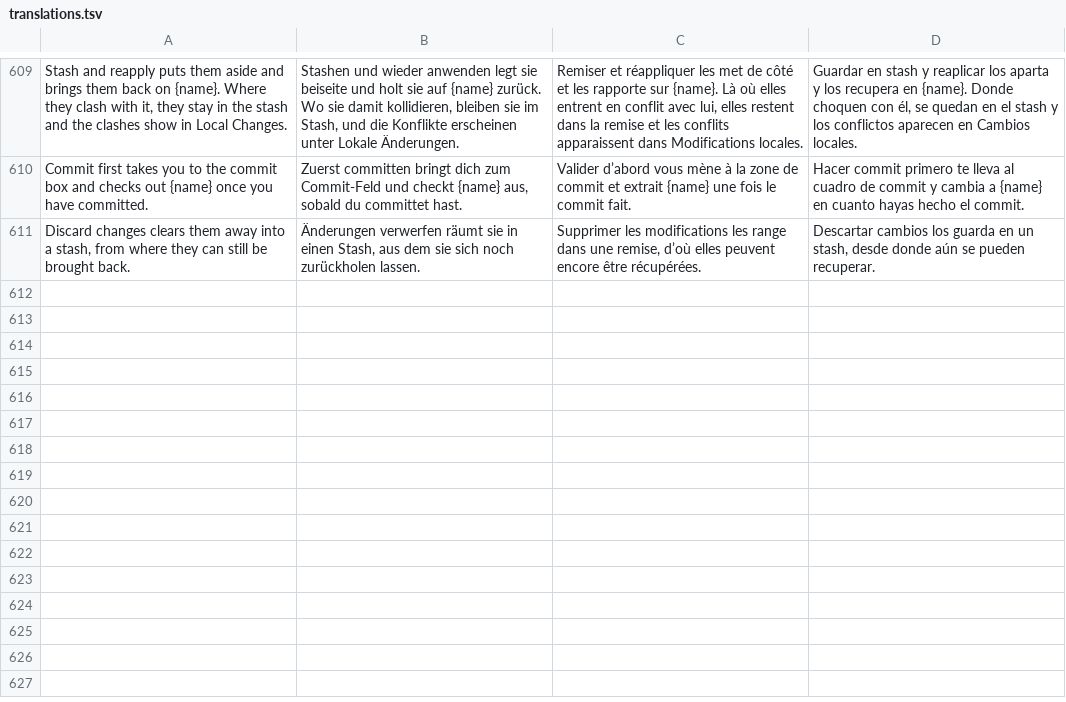
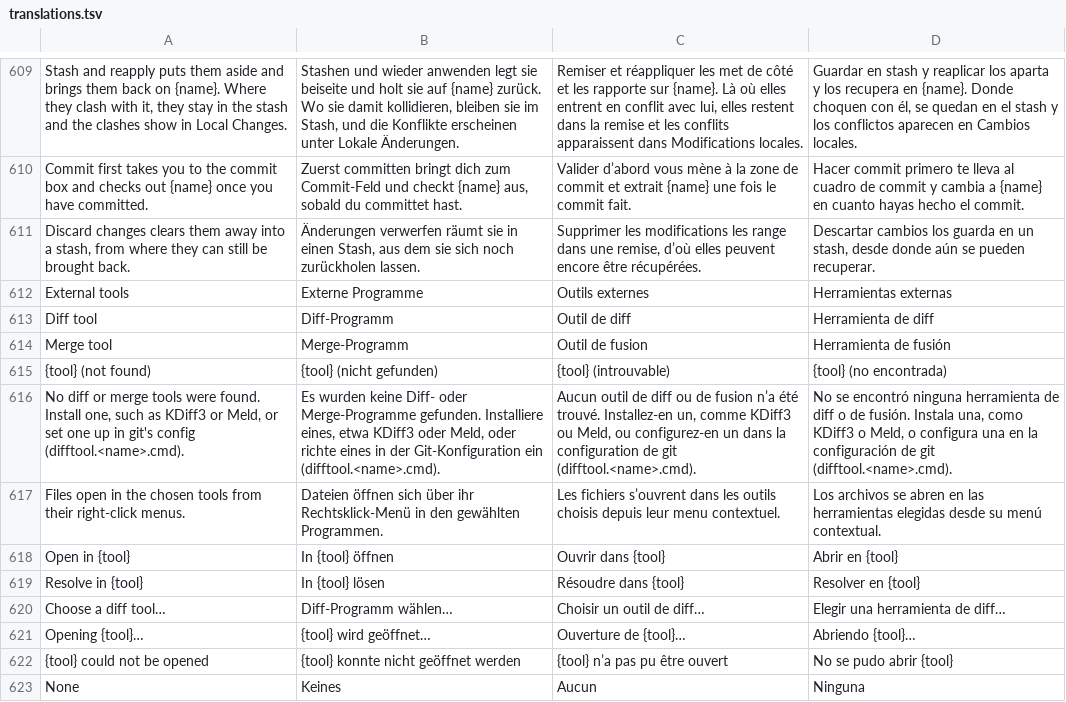
Before and after one commit to Jorgen-VikingGod/GitCraft, a TSV file: crates/gitcraft-ui/src/i18n/translations.tsv, drawn as a sheet; only a part is shown, gaps mark what is left out; the diff names each change by its address in the sheet, - before the commit and + after, or states it on an @@ line.

```diff
--- a/crates/gitcraft-ui/src/i18n/translations.tsv
+++ b/crates/gitcraft-ui/src/i18n/translations.tsv
+row 612: External tools | Externe Programme | Outils externes | Herramientas externas
+row 613: Diff tool | Diff-Programm | Outil de diff | Herramienta de diff
+row 614: Merge tool | Merge-Programm | Outil de fusion | Herramienta de fusión
+row 615: {tool} (not found) | {tool} (nicht gefunden) | {tool} (introuvable) | {tool} (no encontrada)
+row 616: No diff or merge tools were found. Install one, such as KDiff3 or Meld, or set one up in git's config (difftool.<name>.cmd). | Es wurden keine Diff- oder Merge-Programme gefunden. Installiere eines, etwa KDiff3 oder Meld, oder richte eines in der Git-Konfiguration ein (difftool.<name>.cmd). | Aucun outil de diff ou de fusion n’a été trouvé. Installez-en un, comme KDiff3 ou Meld, ou configurez-en un dans la configuration de git (difftool.<name>.cmd). | No se encontró ninguna herramienta de diff o de fusión. Instala una, como KDiff3 o Meld, o configura una en la configuración de git (difftool.<name>.cmd).
+row 617: Files open in the chosen tools from their right-click menus. | Dateien öffnen sich über ihr Rechtsklick-Menü in den gewählten Programmen. | Les fichiers s’ouvrent dans les outils choisis depuis leur menu contextuel. | Los archivos se abren en las herramientas elegidas desde su menú contextual.
+row 618: Open in {tool} | In {tool} öffnen | Ouvrir dans {tool} | Abrir en {tool}
+row 619: Resolve in {tool} | In {tool} lösen | Résoudre dans {tool} | Resolver en {tool}
+row 620: Choose a diff tool… | Diff-Programm wählen… | Choisir un outil de diff… | Elegir una herramienta de diff…
+row 621: Opening {tool}… | {tool} wird geöffnet… | Ouverture de {tool}… | Abriendo {tool}…
+row 622: {tool} could not be opened | {tool} konnte nicht geöffnet werden | {tool} n’a pas pu être ouvert | No se pudo abrir {tool}
+row 623: None | Keines | Aucun | Ninguna
```
Also changed, not shown: 13 other files.
